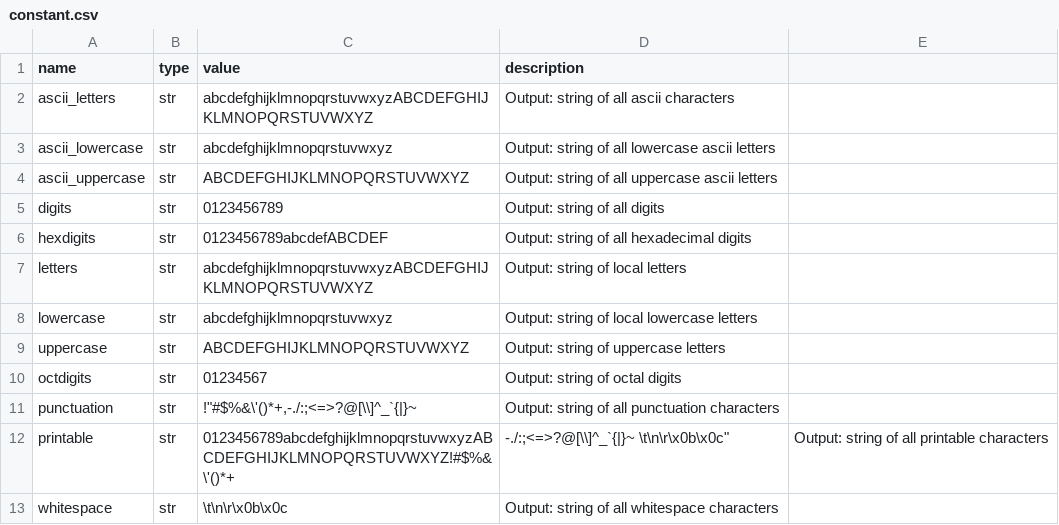
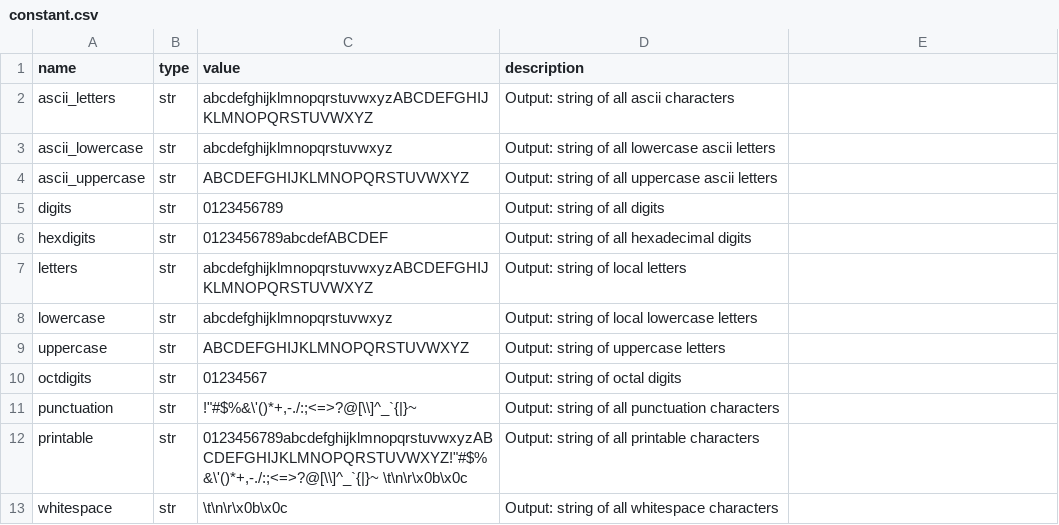
Before and after one commit to sedona-thomas/Database-Project, a CSV file: constant.csv, drawn as a sheet.

Commit message:
Update constant.csv

```diff
--- a/constant.csv
+++ b/constant.csv
@@ -11,3 +11,3 @@ octdigits,str,"01234567",Output: string of octal digits
 punctuation,str,"!""#$%&\'()*+,-./:;<=>?@[\\]^_`{|}~",Output: string of all punctuation characters
-printable,str,"0123456789abcdefghijklmnopqrstuvwxyzABCDEFGHIJKLMNOPQRSTUVWXYZ!"#$%&\'()*+,-./:;<=>?@[\\]^_`{|}~ \t\n\r\x0b\x0c",Output: string of all printable characters
+printable,str,"0123456789abcdefghijklmnopqrstuvwxyzABCDEFGHIJKLMNOPQRSTUVWXYZ!""#$%&\'()*+,-./:;<=>?@[\\]^_`{|}~ \t\n\r\x0b\x0c",Output: string of all printable characters
 whitespace,str," \t\n\r\x0b\x0c",Output: string of all whitespace characters
```
